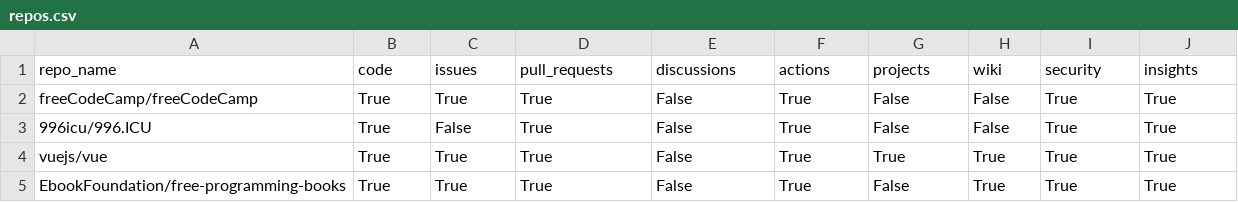
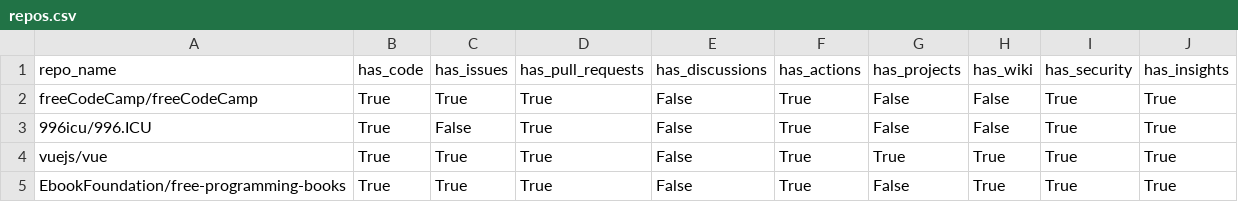
Before and after one commit to sbaltes/github-retriever, a CSV file: output/repos.csv, drawn as a sheet; only a part is shown.

Commit message:
Refactor column names

```diff
--- a/output/repos.csv
+++ b/output/repos.csv
@@ -1,2 +1,2 @@
-repo_name,code,issues,pull_requests,discussions,actions,projects,wiki,security,insights
+repo_name,has_code,has_issues,has_pull_requests,has_discussions,has_actions,has_projects,has_wiki,has_security,has_insights
 freeCodeCamp/freeCodeCamp,True,True,True,False,True,False,False,True,True
```
